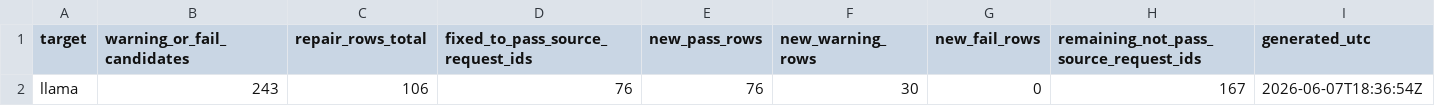
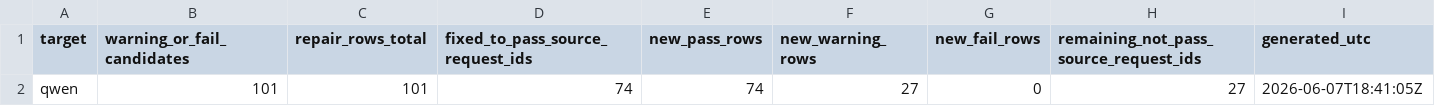
Before and after one commit to MuhammadTahaBinZaeem/Separability-Loss-in-LLM-Rewritten, a CSV file: metadata/e1_groq_qc_repair_summary.csv, drawn as a sheet; removed rows and columns are numbered as before the commit, all else as after; the diff names each change by its address in the sheet, - before the commit and + after, or states it on an @@ line.

Commit message:
Complete E1 Groq Qwen QC repair attempts

```diff
--- a/metadata/e1_groq_qc_repair_summary.csv
+++ b/metadata/e1_groq_qc_repair_summary.csv
-row 2: llama | 243 | 106 | 76 | 76 | 30 | 0 | 167 | 2026-06-07T18:36:54Z
+row 2: qwen | 101 | 101 | 74 | 74 | 27 | 0 | 27 | 2026-06-07T18:41:05Z
```
Also changed, not shown: 4 other files.
